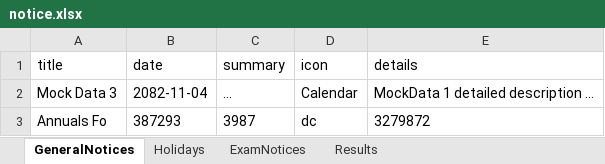
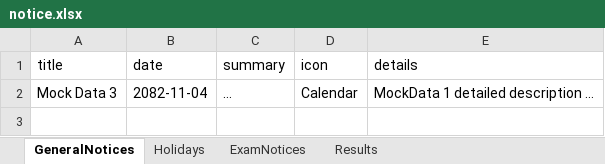
Before and after one commit to bbhatt-git/sarc, an Excel workbook: public/data/notice.xlsx, sheet GeneralNotices, drawn as a sheet; values as stored, in another font and other column widths than the file's, no borders; the diff names each change by its address in the sheet, - before the commit and + after, or states it on an @@ line.

```diff
--- a/public/data/notice.xlsx (sheet GeneralNotices)
+++ b/public/data/notice.xlsx (sheet GeneralNotices)
-row 3: Annuals Fo | 387293 | 3987 | dc | 3279872
```
Also changed, not shown: 7 other files.
